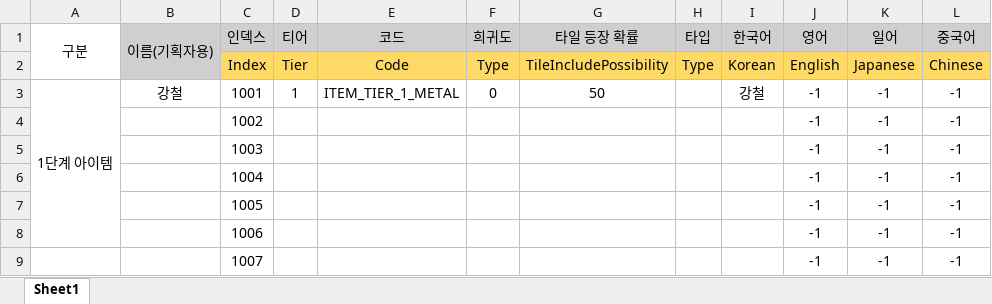
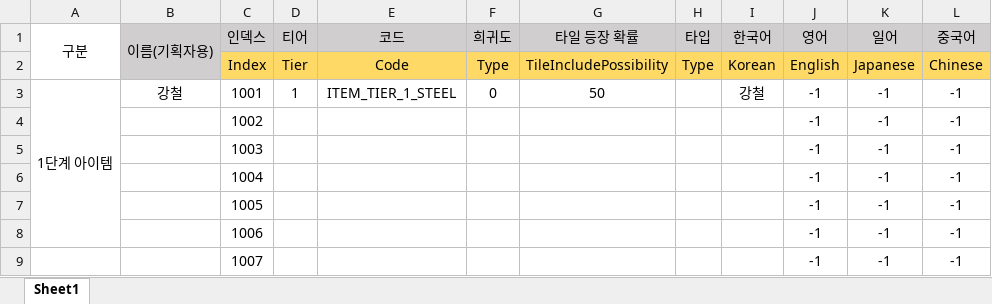
Before and after one commit to Project-60Days/Project_60Days, an Excel workbook: Assets/10.Data/ItemDataTable.xlsx, sheet Sheet1, drawn as a sheet; only a part is shown; values as stored, in another font and other column widths than the file's, no borders; the diff names each change by its address in the sheet, - before the commit and + after, or states it on an @@ line.

Commit message:
[Mod] Tileinfo, Data 수정

```diff
--- a/Assets/10.Data/ItemDataTable.xlsx (sheet Sheet1)
+++ b/Assets/10.Data/ItemDataTable.xlsx (sheet Sheet1)
-E3 (코드): ITEM_TIER_1_METAL
+E3 (코드): ITEM_TIER_1_STEEL
```
Also changed, not shown: Assets/10.Data/ItemCombinationDataTable.xlsx, Assets/10.Data/TileDataTable.xlsx, 34 other files.
